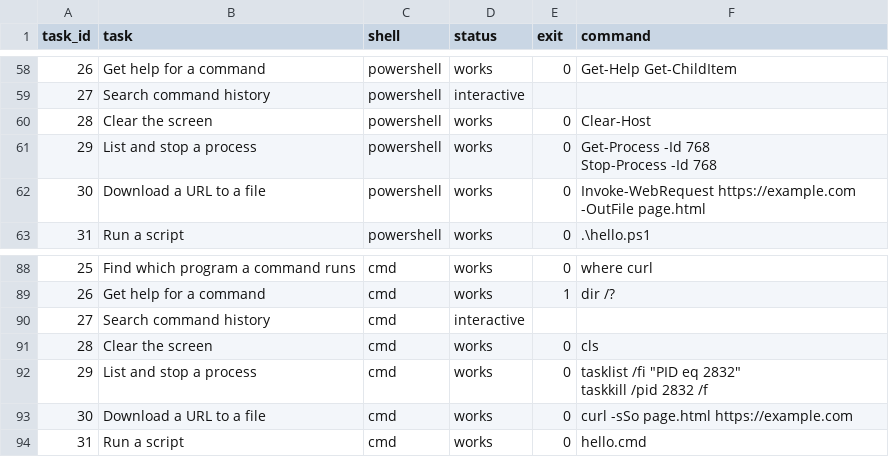
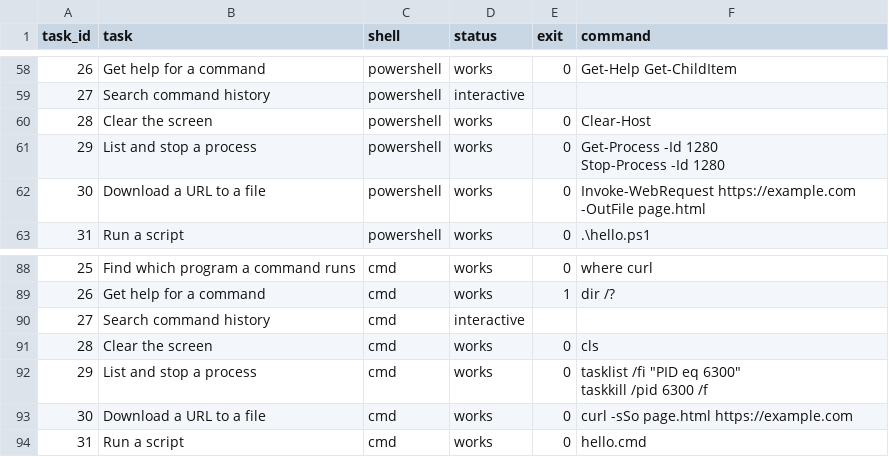
Before and after one commit to yourtechmafia/cli-cheat-sheet-tests, a CSV file: results/windows-server-2025-x64.csv, drawn as a sheet; only a part is shown, gaps mark what is left out; ↵ is a line break in a cell; the diff covers the shown part only; the diff names each change by its address in the sheet, - before the commit and + after, or states it on an @@ line.

```diff
--- a/results/windows-server-2025-x64.csv
+++ b/results/windows-server-2025-x64.csv
-F61 (command): Get-Process -Id 768 ↵ Stop-Process -Id 768
+F61 (command): Get-Process -Id 1280 ↵ Stop-Process -Id 1280
-F92 (command): …"PID eq 2832" ↵ taskkill /pid 2832 /f
+F92 (command): …"PID eq 6300" ↵ taskkill /pid 6300 /f
```
Also changed, not shown: 11 edited cells elsewhere in this file, results/windows-server-2025-x64-portability.csv, 7 other files.
